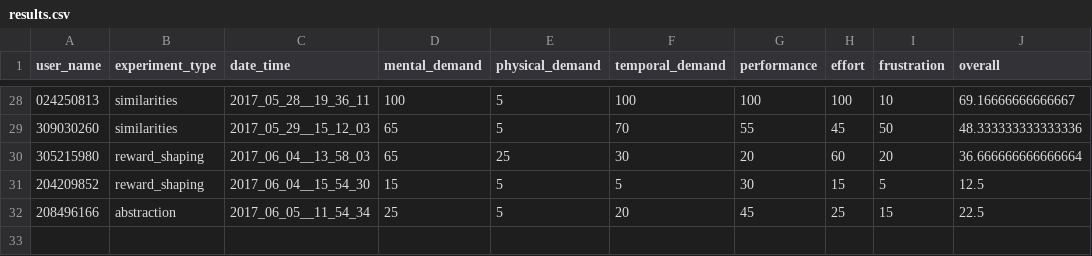
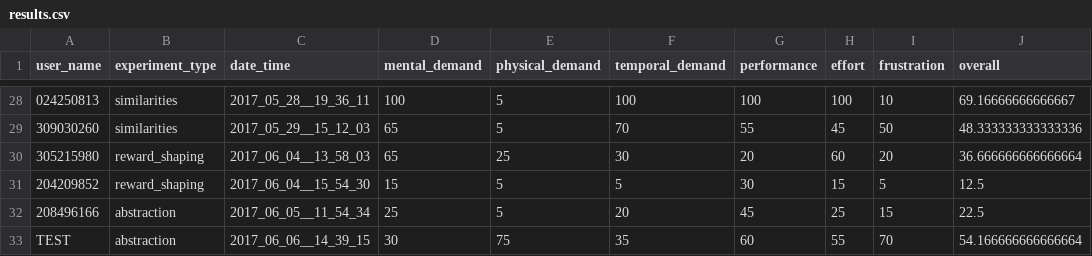
Before and after one commit to moshiky/experiment_scripts, a CSV file: results.csv, drawn as a sheet; only a part is shown, gaps mark what is left out; the diff names each change by its address in the sheet, - before the commit and + after, or states it on an @@ line.

Commit message:
* add tlx results

```diff
--- a/results.csv
+++ b/results.csv
+row 33: TEST | abstraction | 2017_06_06__14_39_15 | 30 | 75 | 35 | 60 | 55 | 70 | 54.166666666666664
```
